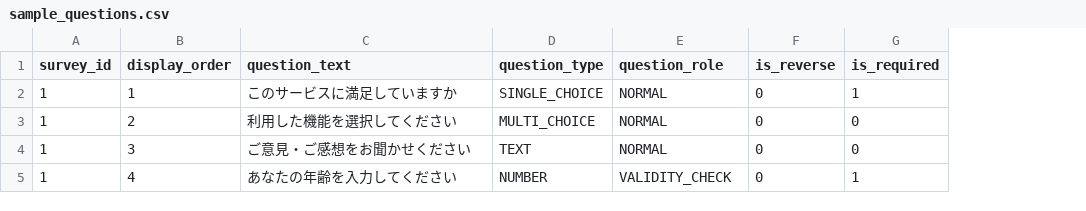
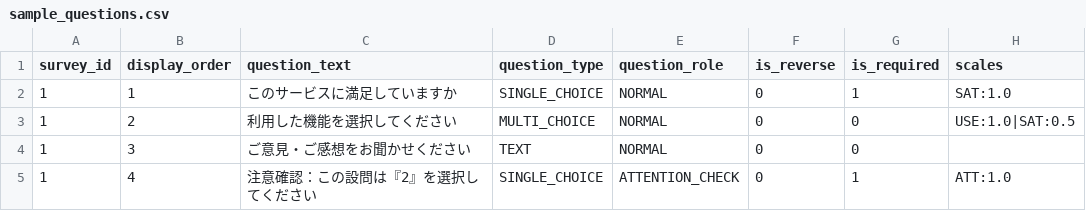
Before and after one commit to NNMY0209/survey-analysis-app, a CSV file: docs/sample_questions.csv, drawn as a sheet; the diff names each change by its address in the sheet, - before the commit and + after, or states it on an @@ line.

```diff
--- a/docs/sample_questions.csv
+++ b/docs/sample_questions.csv
+column H (scales), rows 2-5: SAT:1.0 | USE:1.0|SAT:0.5 |  | ATT:1.0
-C5 (question_text): あなたの年齢を入力してください
+C5 (question_text): 注意確認：この設問は『2』を選択してください
-D5 (question_type): NUMBER
+D5 (question_type): SINGLE_CHOICE
-E5 (question_role): VALIDITY_CHECK
+E5 (question_role): ATTENTION_CHECK
```
Also changed, not shown: docs/sample_question_options.csv, 11 other files.
